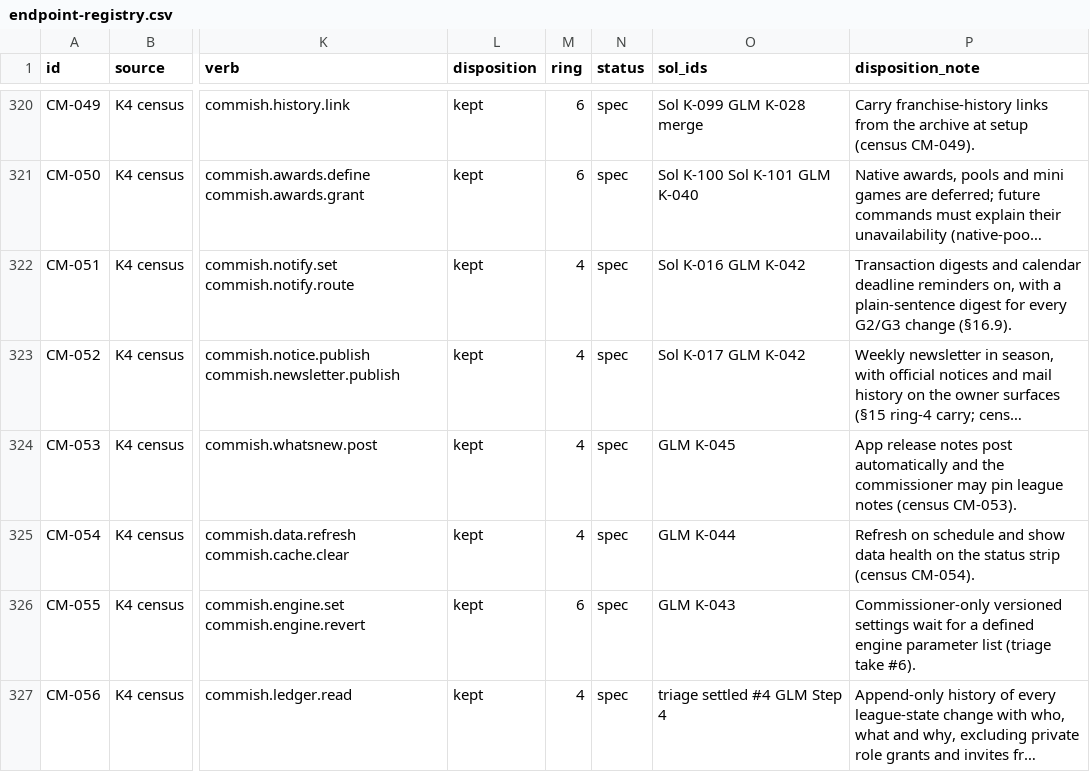
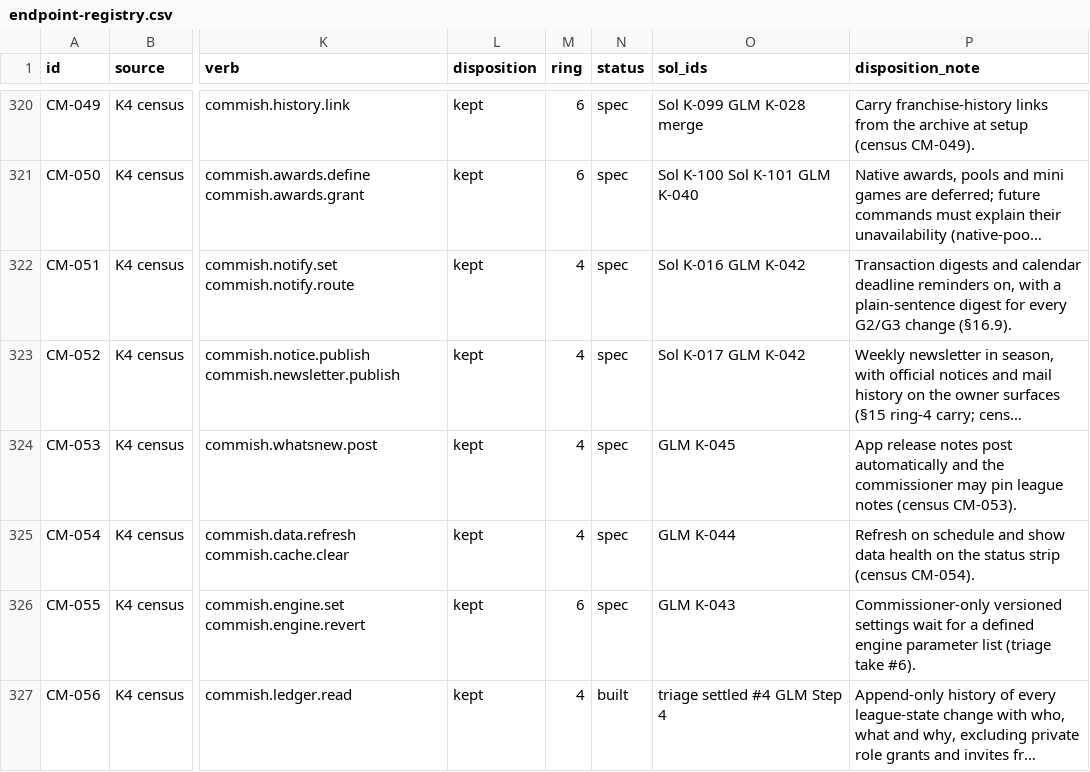
Before and after one commit to secureprospective/TheWarRoom, a CSV file: docs/ui/endpoint-registry.csv, drawn as a sheet; only a part is shown, gaps mark what is left out; long unchanged cells end in …; the diff names each change by its address in the sheet, - before the commit and + after, or states it on an @@ line.

```diff
--- a/docs/ui/endpoint-registry.csv
+++ b/docs/ui/endpoint-registry.csv
-N327 (status): spec
+N327 (status): built
```
Also changed, not shown: 27 other files.
